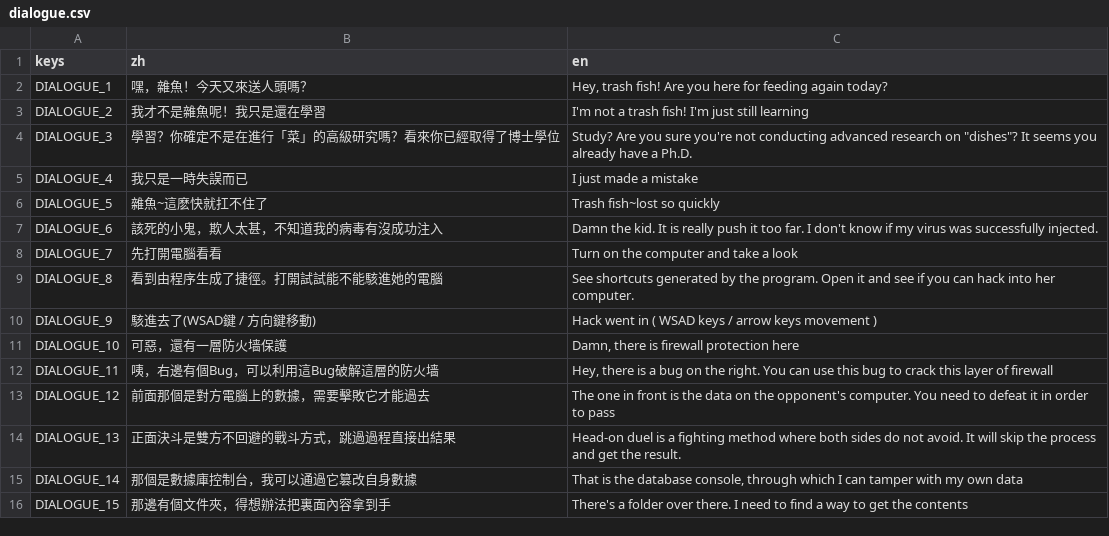
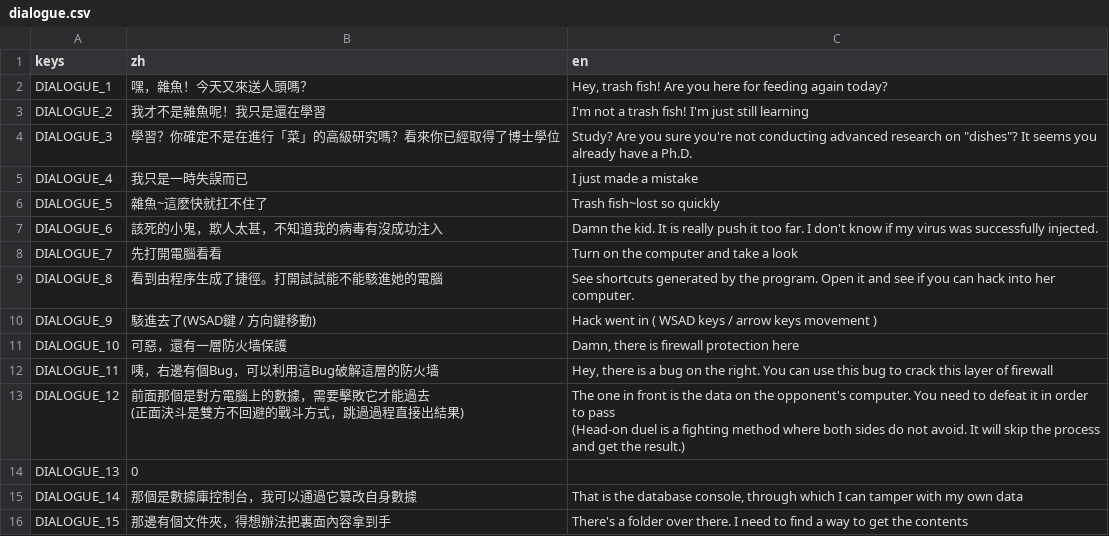
Before and after one commit to 838116504/GameOff2024, a CSV file: asset/tr/dialogue.csv, drawn as a sheet.

```diff
--- a/asset/tr/dialogue.csv
+++ b/asset/tr/dialogue.csv
@@ -12,4 +12,6 @@ DIALOGUE_10,可惡，還有一層防火墙保護,"Damn, there is firewall protec
 DIALOGUE_11,咦，右邊有個Bug，可以利用這Bug破解這層的防火墙,"Hey, there is a bug on the right. You can use this bug to crack this layer of firewall"
-DIALOGUE_12,前面那個是對方電腦上的數據，需要擊敗它才能過去,The one in front is the data on the opponent's computer. You need to defeat it in order to pass
-DIALOGUE_13,正面決斗是雙方不回避的戰斗方式，跳過過程直接出結果,Head-on duel is a fighting method where both sides do not avoid. It will skip the process and get the result.
+DIALOGUE_12,"前面那個是對方電腦上的數據，需要擊敗它才能過去
+(正面決斗是雙方不回避的戰斗方式，跳過過程直接出結果)","The one in front is the data on the opponent's computer. You need to defeat it in order to pass
+(Head-on duel is a fighting method where both sides do not avoid. It will skip the process and get the result.)"
+DIALOGUE_13,0,
 DIALOGUE_14,那個是數據庫控制台，我可以通過它篡改自身數據,"That is the database console, through which I can tamper with my own data"
```
Also changed, not shown: asset/tr/level_scene.csv, 27 other files.
